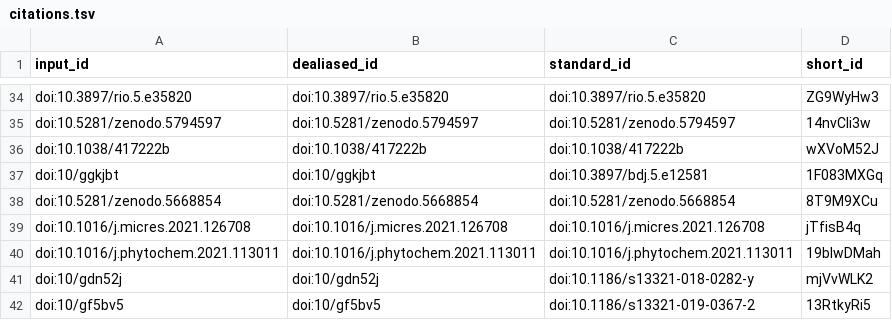
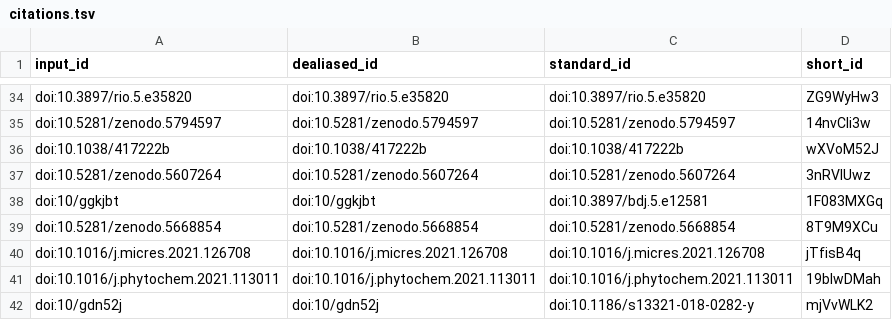
Before and after one commit to lotusnprod/lotus-manuscript, a TSV file: citations.tsv, drawn as a sheet; only a part is shown, gaps mark what is left out; the shorter side is filled out with more unchanged rows.

Commit message:
addin spectral db zenodo ref [ci skip]
This build is based on
https://github.com/lotusnprod/lotus-manuscript/commit/77fa70978b46515aa240aca4496951769f2e1d33.

This commit was created by the following CI build and job:
https://github.com/lotusnprod/lotus-manuscript/commit/77fa70978b46515aa240aca4496951769f2e1d33/checks
https://github.com/lotusnprod/lotus-manuscript/actions/runs/1612960236

```diff
--- a/citations.tsv
+++ b/citations.tsv
@@ -36,2 +36,3 @@ doi:10.5281/zenodo.5794597	doi:10.5281/zenodo.5794597	doi:10.5281/zenodo.5794597
 doi:10.1038/417222b	doi:10.1038/417222b	doi:10.1038/417222b	wXVoM52J
+doi:10.5281/zenodo.5607264	doi:10.5281/zenodo.5607264	doi:10.5281/zenodo.5607264	3nRVlUwz
 doi:10/ggkjbt	doi:10/ggkjbt	doi:10.3897/bdj.5.e12581	1F083MXGq
```
Also changed, not shown: 7 other files.
